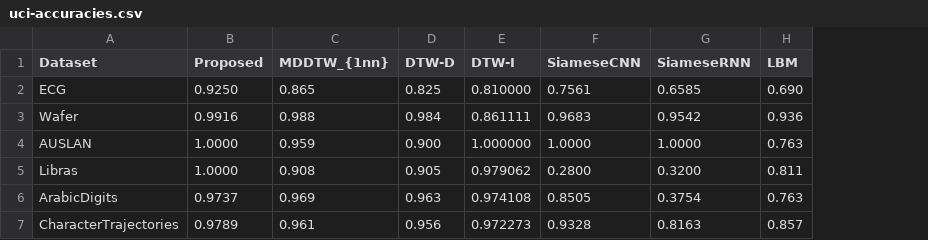
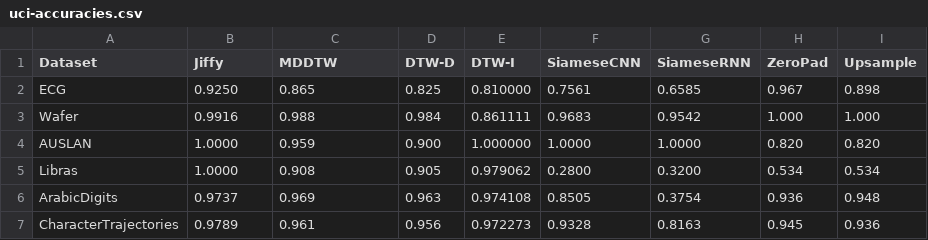
Before and after one commit to divyashan/time_series, a CSV file: src/final-results/uci-accuracies.csv, drawn as a sheet; removed rows and columns are numbered as before the commit, all else as after; the diff names each change by its address in the sheet, - before the commit and + after, or states it on an @@ line.

```diff
--- a/src/final-results/uci-accuracies.csv
+++ b/src/final-results/uci-accuracies.csv
-column H (LBM), rows 2-7: 0.690 | 0.936 | 0.763 | 0.811 | 0.763 | 0.857
+column H (ZeroPad), rows 2-7: 0.967 | 1.000 | 0.820 | 0.534 | 0.936 | 0.945
+column I (Upsample), rows 2-7: 0.898 | 1.000 | 0.820 | 0.534 | 0.948 | 0.936
-B1: Proposed
+B1: Jiffy
-C1: MDDTW_{1nn}
+C1: MDDTW
```
Also changed, not shown: src/final-results/uci-accuracies-all.csv, src/final-results/unsupervised-results-cleaned.csv, 5 other files.
